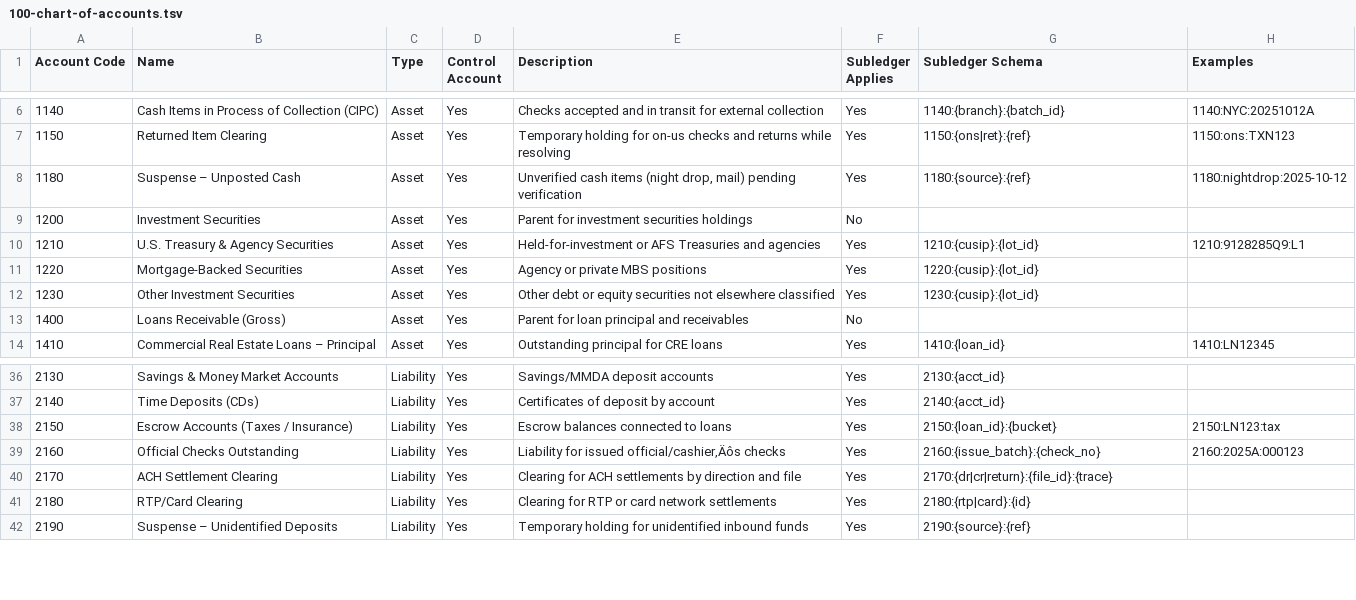
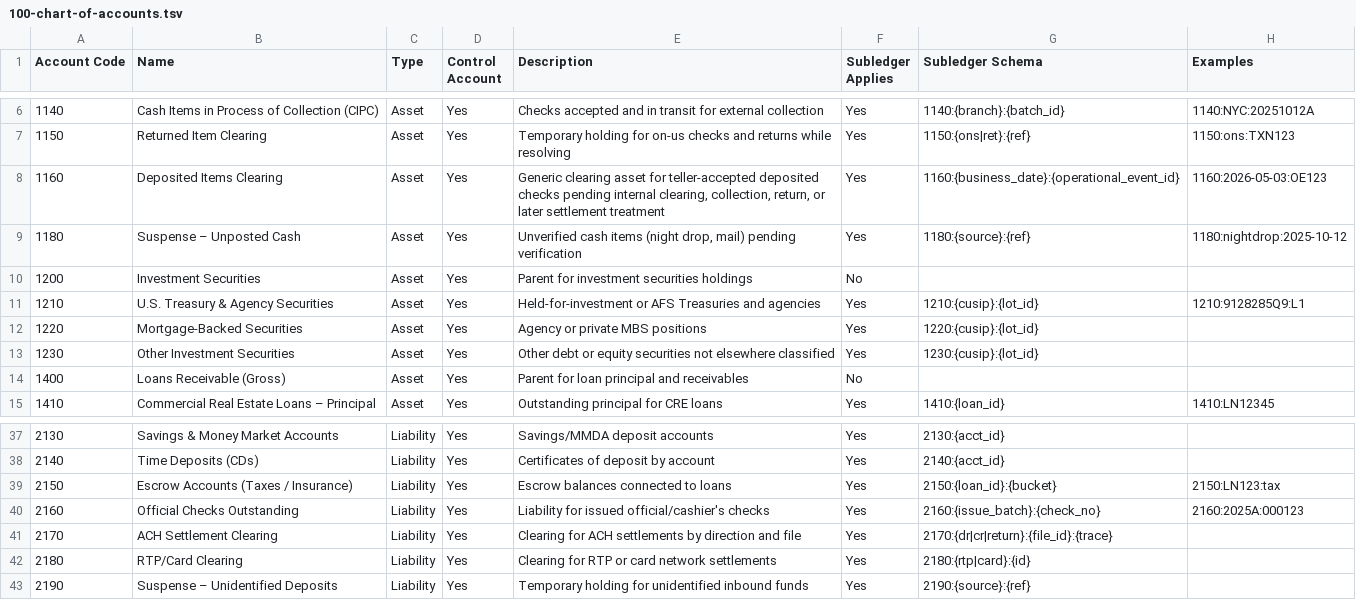
Before and after one commit to BankEncore/bankcore-4, a TSV file: docs/concepts/100-chart-of-accounts.tsv, drawn as a sheet; only a part is shown, gaps mark what is left out.

```diff
--- a/docs/concepts/100-chart-of-accounts.tsv
+++ b/docs/concepts/100-chart-of-accounts.tsv
@@ -7,2 +7,3 @@ Account Code	Name	Type	Control Account	Description	Subledger Applies	Subledger S
 1150	Returned Item Clearing	Asset	Yes	Temporary holding for on-us checks and returns while resolving	Yes	1150:{ons|ret}:{ref}	1150:ons:TXN123
+1160	Deposited Items Clearing	Asset	Yes	Generic clearing asset for teller-accepted deposited checks pending internal clearing, collection, return, or later settlement treatment	Yes	1160:{business_date}:{operational_event_id}	1160:2026-05-03:OE123
 1180	Suspense – Unposted Cash	Asset	Yes	Unverified cash items (night drop, mail) pending verification	Yes	1180:{source}:{ref}	1180:nightdrop:2025-10-12
@@ -38,3 +39,3 @@ Account Code	Name	Type	Control Account	Description	Subledger Applies	Subledger S
 2150	Escrow Accounts (Taxes / Insurance)	Liability	Yes	Escrow balances connected to loans	Yes	2150:{loan_id}:{bucket}	2150:LN123:tax
-2160	Official Checks Outstanding	Liability	Yes	Liability for issued official/cashier‚Äôs checks	Yes	2160:{issue_batch}:{check_no}	2160:2025A:000123
+2160	Official Checks Outstanding	Liability	Yes	Liability for issued official/cashier's checks	Yes	2160:{issue_batch}:{check_no}	2160:2025A:000123
 2170	ACH Settlement Clearing	Liability	Yes	Clearing for ACH settlements by direction and file	Yes	2170:{dr|cr|return}:{file_id}:{trace}	
```
Also changed, not shown: 3 other files.
